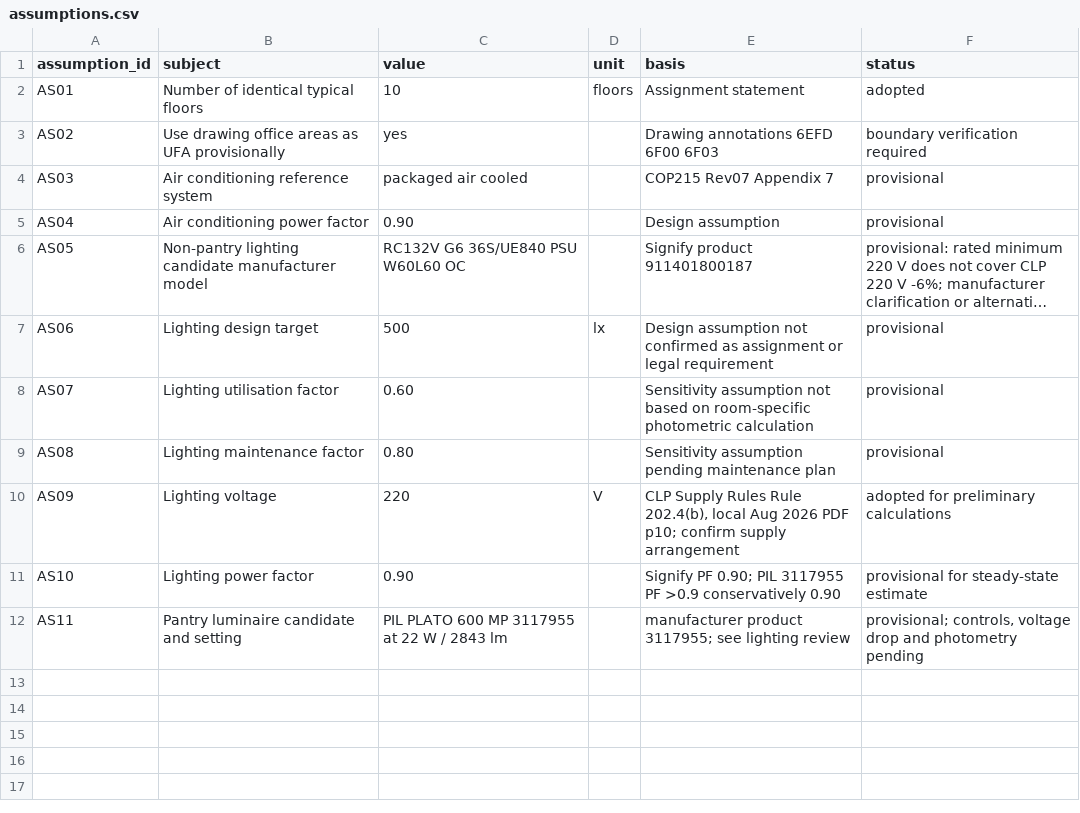
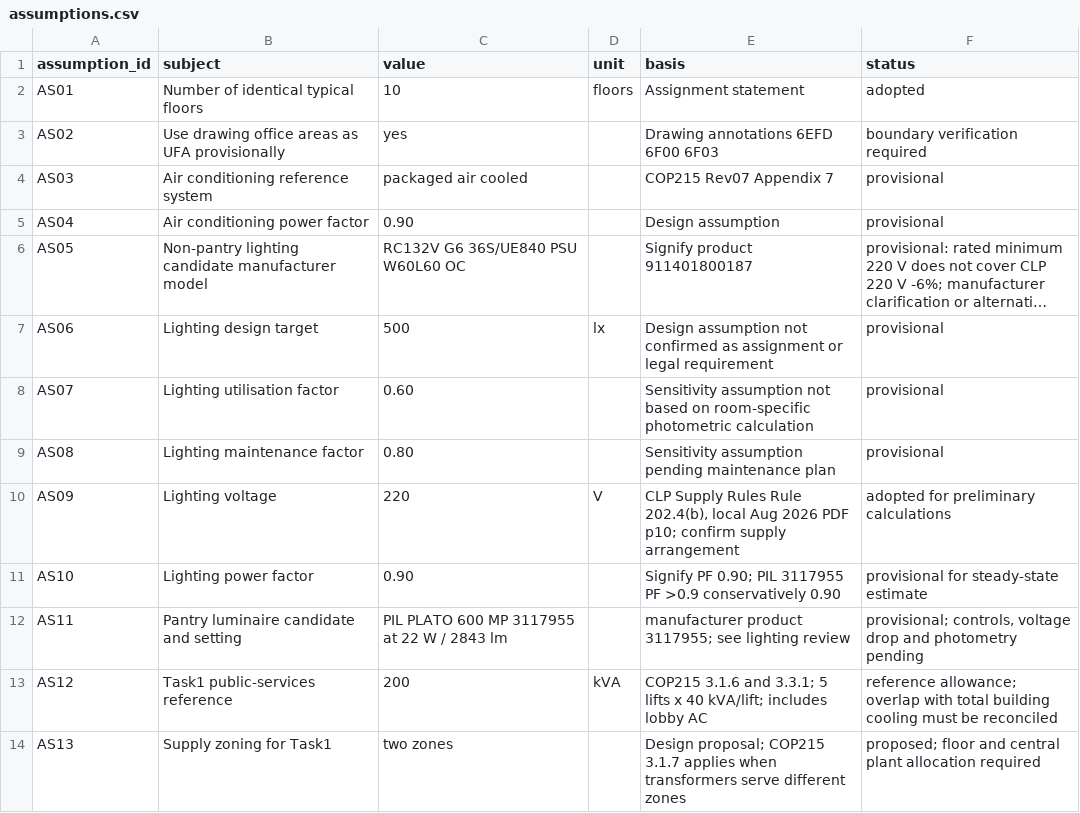
Before and after one commit to LYUml/polyu_bse3124, a CSV file: 04_Design_Outputs/data/assumptions.csv, drawn as a sheet; long unchanged cells end in …; the diff names each change by its address in the sheet, - before the commit and + after, or states it on an @@ line.

Commit message:
2026-11-07 reconcile building load boundaries

```diff
--- a/04_Design_Outputs/data/assumptions.csv
+++ b/04_Design_Outputs/data/assumptions.csv
+row 13: AS12 | Task1 public-services reference | 200 | kVA | COP215 3.1.6 and 3.3.1; 5 lifts x 40 kVA/lift; includes lobby AC | reference allowance; overlap with total building cooling must be reconciled
+row 14: AS13 | Supply zoning for Task1 | two zones |  | Design proposal; COP215 3.1.7 applies when transformers serve different zones | proposed; floor and central plant allocation required
```
Also changed, not shown: 2 other files.
